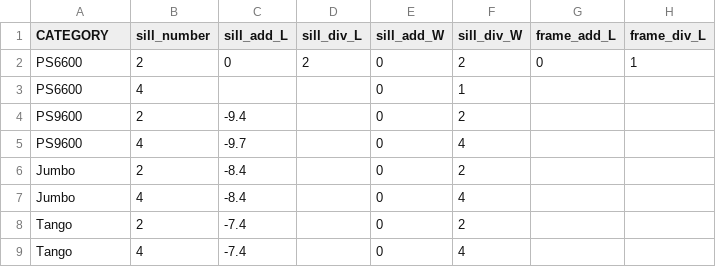
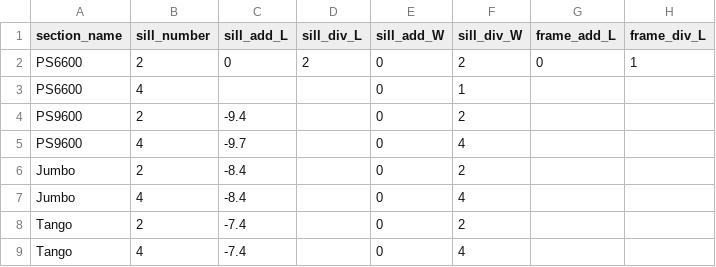
Before and after one commit to MohamedMoustafa-embed/sd_screen_interfacing_ESP8266, a CSV file: Documentation/exampeCSV_file.csv, drawn as a sheet; only a part is shown; the diff names each change by its address in the sheet, - before the commit and + after, or states it on an @@ line.

```diff
--- a/Documentation/exampeCSV_file.csv
+++ b/Documentation/exampeCSV_file.csv
-A1: CATEGORY
+A1: section_name
```
Also changed, not shown: Documentation/exampeCSV_file_data.csv, 4 other files.
